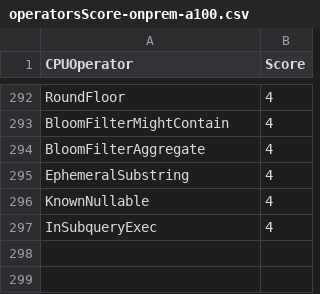
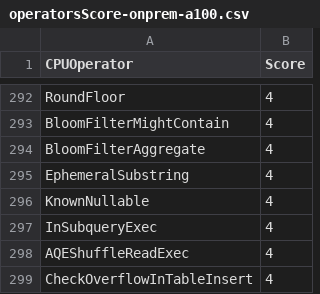
Before and after one commit to NVIDIA/spark-rapids-tools, a CSV file: core/src/main/resources/operatorsScore-onprem-a100.csv, drawn as a sheet; only a part is shown, gaps mark what is left out.

```diff
--- a/core/src/main/resources/operatorsScore-onprem-a100.csv
+++ b/core/src/main/resources/operatorsScore-onprem-a100.csv
@@ -297 +297,3 @@ KnownNullable,4
 InSubqueryExec,4
+AQEShuffleReadExec,4
+CheckOverflowInTableInsert,4
```
Also changed, not shown: core/src/main/resources/operatorsScore-dataproc-t4.csv, core/src/main/resources/operatorsScore-emr-a10.csv, 7 other files.
